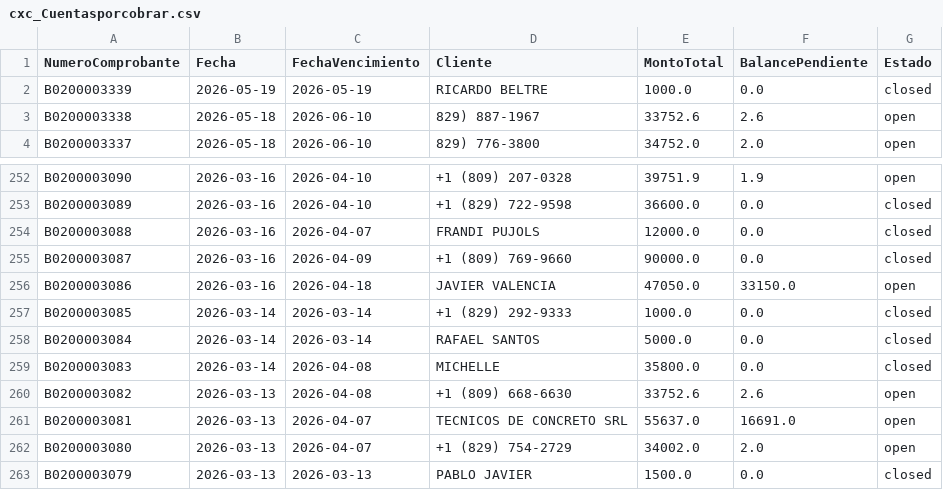
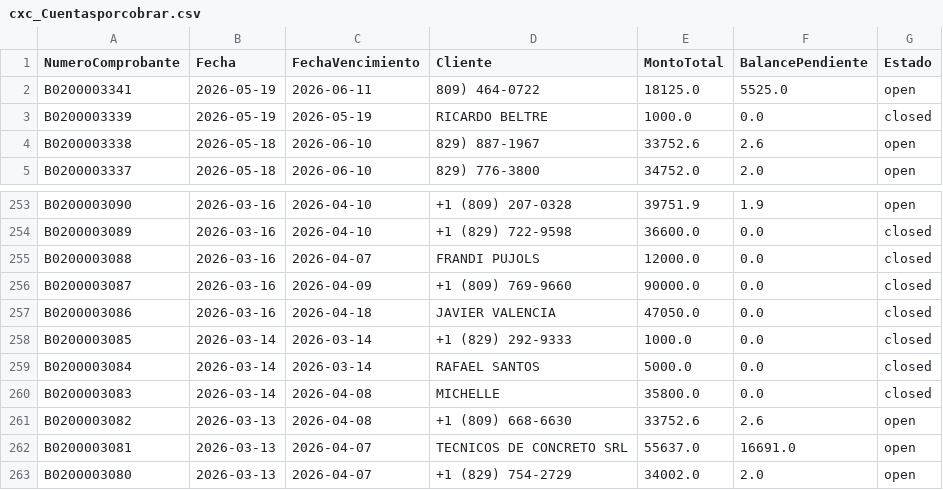
Before and after one commit to Osiris-14/reporte-cxc-alegra, a CSV file: cxc_Cuentasporcobrar.csv, drawn as a sheet; only a part is shown, gaps mark what is left out; the shorter side is filled out with more unchanged rows.

```diff
--- a/cxc_Cuentasporcobrar.csv
+++ b/cxc_Cuentasporcobrar.csv
@@ -1,2 +1,3 @@
 NumeroComprobante,Fecha,FechaVencimiento,Cliente,MontoTotal,BalancePendiente,Estado
+B0200003341,2026-05-19,2026-06-11,809) 464-0722,18125.0,5525.0,open
 B0200003339,2026-05-19,2026-05-19,RICARDO BELTRE,1000.0,0.0,closed
@@ -255,3 +256,3 @@ B0200003088,2026-03-16,2026-04-07,FRANDI PUJOLS,12000.0,0.0,closed
 B0200003087,2026-03-16,2026-04-09,+1 (809) 769-9660,90000.0,0.0,closed
-B0200003086,2026-03-16,2026-04-18,JAVIER VALENCIA,47050.0,33150.0,open
+B0200003086,2026-03-16,2026-04-18,JAVIER VALENCIA,47050.0,0.0,closed
 B0200003085,2026-03-14,2026-03-14,+1 (829) 292-9333,1000.0,0.0,closed
```
